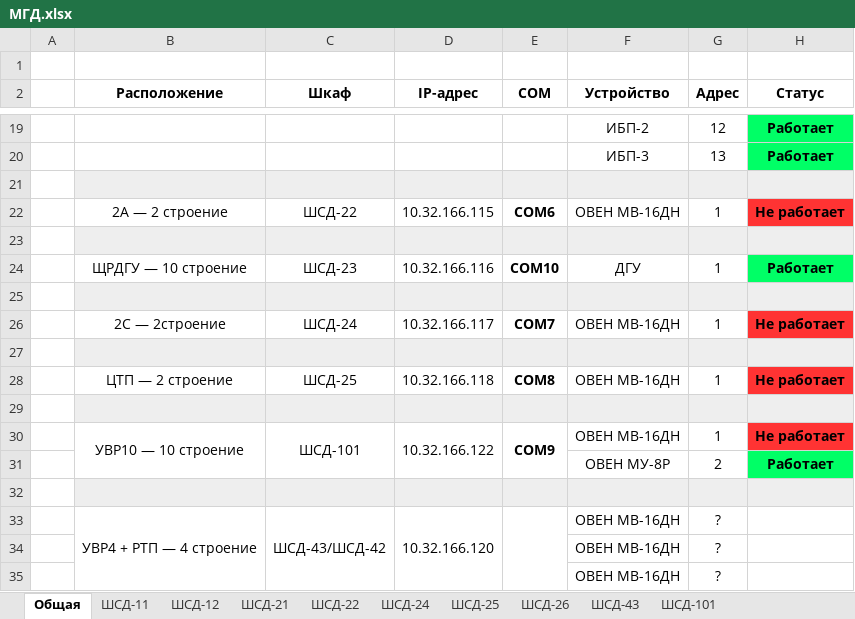
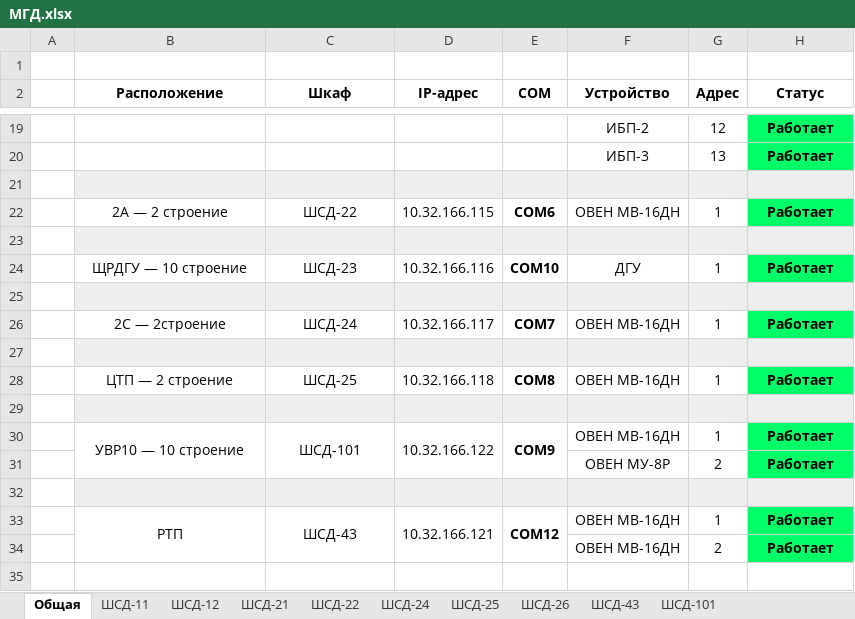
Before and after one commit to Farades/Mosgorduma, an Excel workbook: docs/МГД.xlsx, sheet Общая, drawn as a sheet; only a part is shown, gaps mark what is left out; values as stored, in another font and other column widths than the file's, no borders; removed rows and columns are numbered as before the commit, all else as after; the diff covers the shown part only; the diff names each change by its address in the sheet, - before the commit and + after, or states it on an @@ line.

```diff
--- a/docs/МГД.xlsx (sheet Общая)
+++ b/docs/МГД.xlsx (sheet Общая)
-H22 (Статус): Не работает
+H22 (Статус): Работает
-H22 fill: #FF3333
+H22 fill: #00FF66
-H26 (Статус): Не работает
+H26 (Статус): Работает
-H26 fill: #FF3333
+H26 fill: #00FF66
-H28 (Статус): Не работает
+H28 (Статус): Работает
-H28 fill: #FF3333
+H28 fill: #00FF66
-H30 (Статус): Не работает
+H30 (Статус): Работает
-H30 fill: #FF3333
+H30 fill: #00FF66
-row 33:  | УВР4 + РТП — 4 строение | ШСД-43/ШСД-42 | 10.32.166.120 |  | ОВЕН МВ-16ДН | ?
-row 34:  |  |  |  |  | ОВЕН МВ-16ДН | ?
-row 35:  |  |  |  |  | ОВЕН МВ-16ДН | ?
+row 33:  | РТП | ШСД-43 | 10.32.166.121 | COM12 | ОВЕН МВ-16ДН | 1 | Работает
+row 34:  |  |  |  |  | ОВЕН МВ-16ДН | 2 | Работает
```
Also changed, not shown: 4 edited cells and cell formats elsewhere in this sheet, 7 other files.
